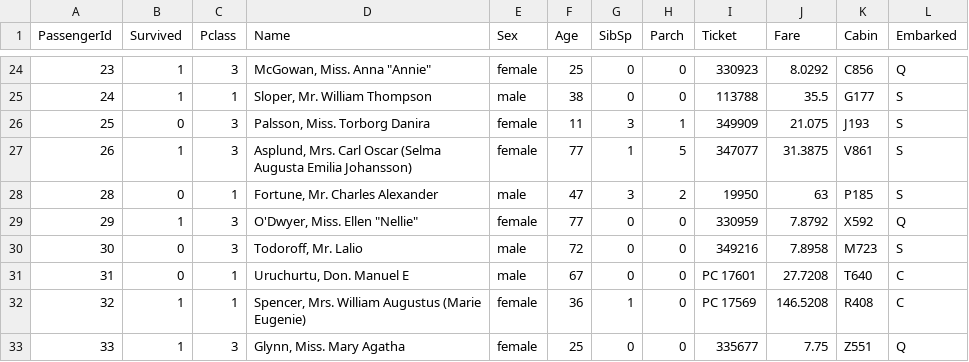
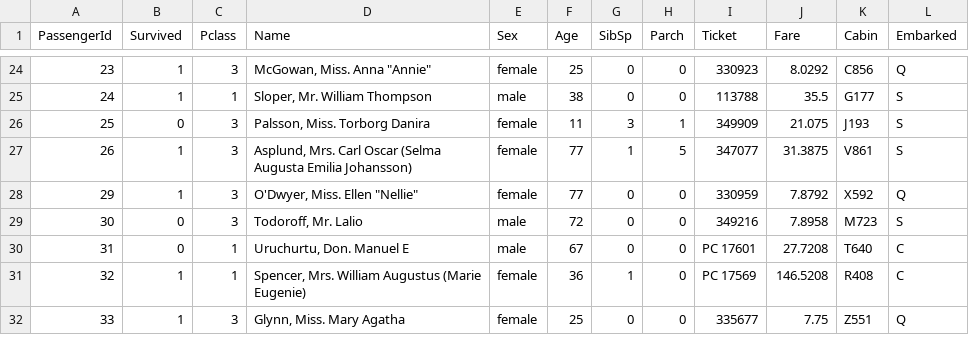
Before and after one commit to ulisesadrian/titanic, a CSV file: titanic.csv, drawn as a sheet; only a part is shown, gaps mark what is left out.

Commit message:
Add files via upload

```diff
--- a/titanic.csv
+++ b/titanic.csv
@@ -27,3 +27,2 @@ PassengerId,Survived,Pclass,Name,Sex,Age,SibSp,Parch,Ticket,Fare,Cabin,Embarked
 26,1,3,"Asplund, Mrs. Carl Oscar (Selma Augusta Emilia Johansson)",female,77,1,5,347077,31.3875,V861,S
-28,0,1,"Fortune, Mr. Charles Alexander",male,47,3,2,19950,63,P185,S
 29,1,3,"O'Dwyer, Miss. Ellen ""Nellie""",female,77,0,0,330959,7.8792,X592,Q
```
